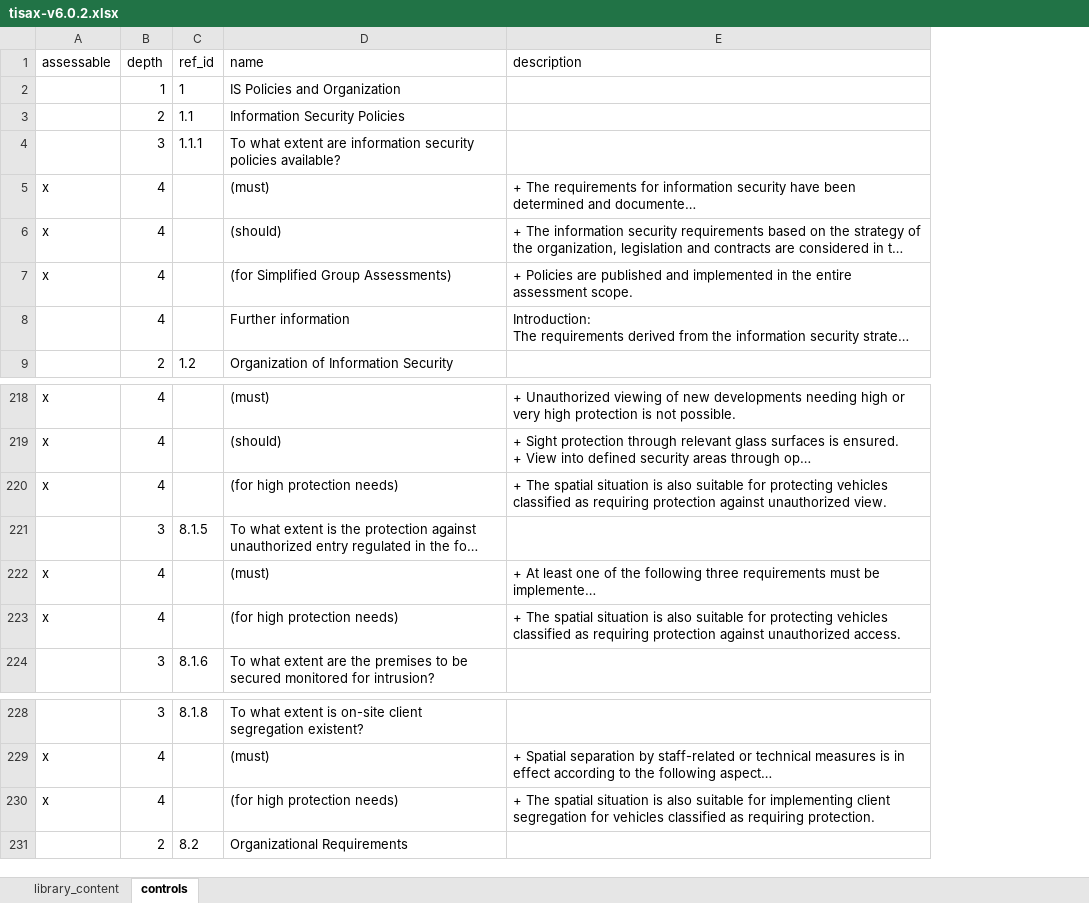
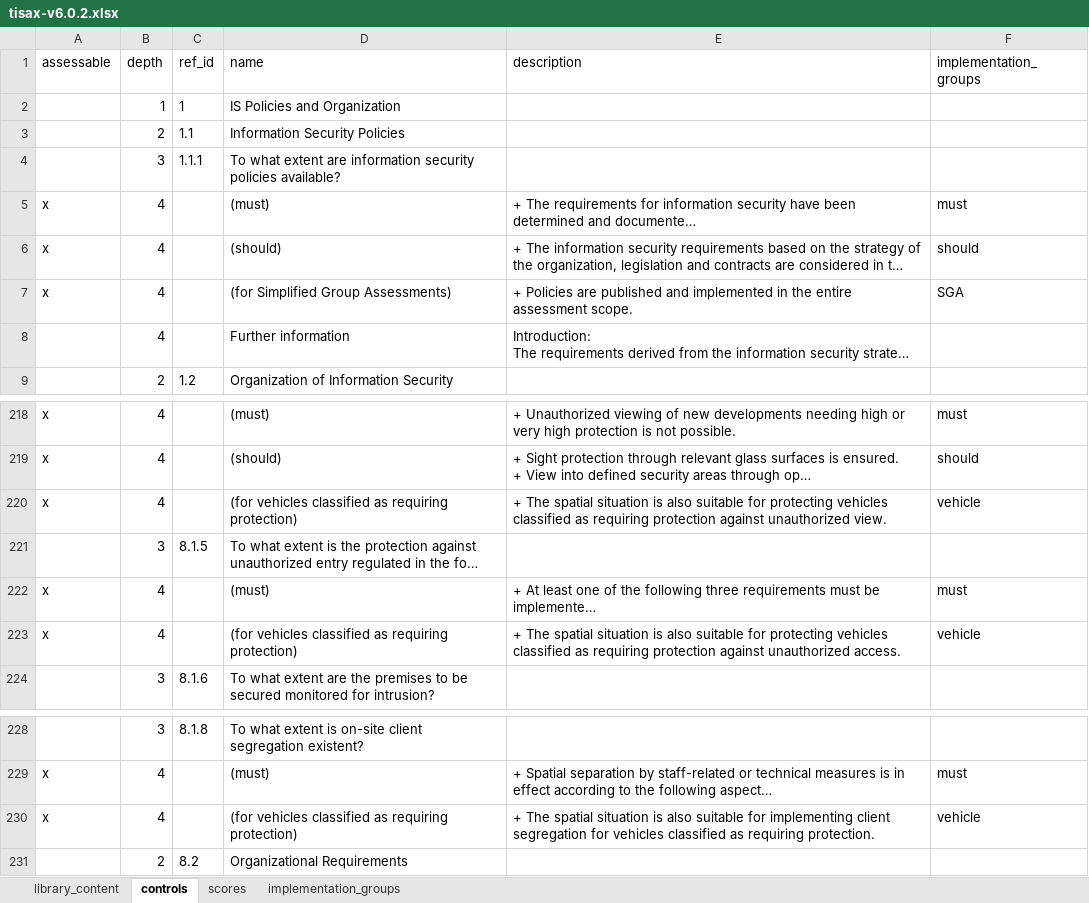
Before and after one commit to intuitem/ciso-assistant-community, an Excel workbook: tools/tisax/tisax-v6.0.2.xlsx, sheet controls, drawn as a sheet; only a part is shown, gaps mark what is left out; long unchanged cells end in …; values as stored, in another font and other column widths than the file's, no borders; the diff names each change by its address in the sheet, - before the commit and + after, or states it on an @@ line.

Commit message:
WIP
- rename score_definition -> scores_definition
- manage scores and implementation_groups in convert_framework
- adapt tisax converter
- rename maturity -> implementation_groups
- add implementation_groups_definition
- add selected_implementation_groups
- add selected boolean
- update tisax library

```diff
--- a/tools/tisax/tisax-v6.0.2.xlsx (sheet controls)
+++ b/tools/tisax/tisax-v6.0.2.xlsx (sheet controls)
+sheet tab: scores
+sheet tab: implementation_groups
+column F (implementation_groups), rows 5-7: must | should | SGA; rows 218-223: must | should | vehicle |  | must | vehicle; rows 229-230: must | vehicle
-D220 (name): (for high protection needs)
+D220 (name): (for vehicles classified as requiring protection)
-D223 (name): (for high protection needs)
+D223 (name): (for vehicles classified as requiring protection)
-D230 (name): (for high protection needs)
+D230 (name): (for vehicles classified as requiring protection)
```
Also changed, not shown: sheet library_content, 20 other files.
